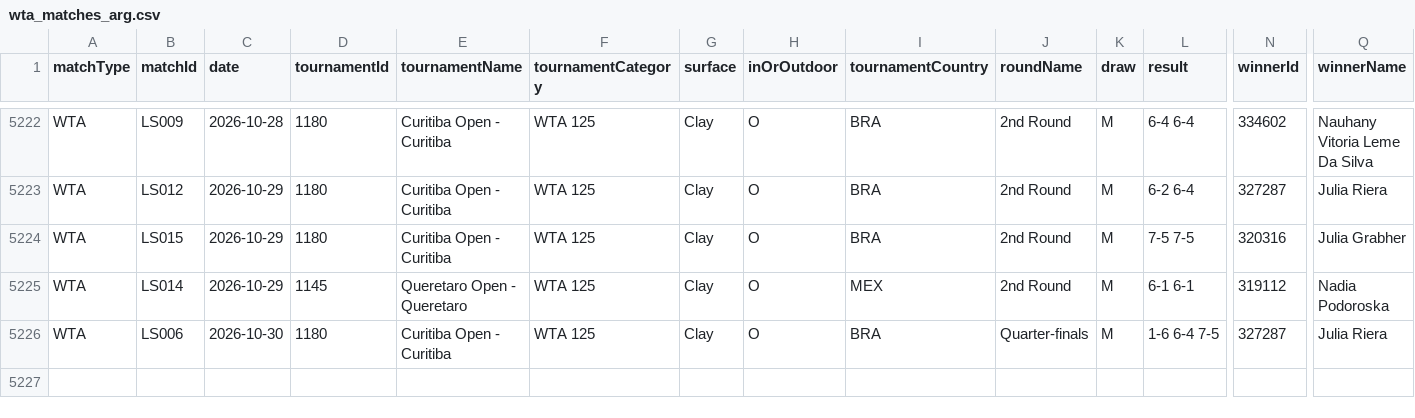
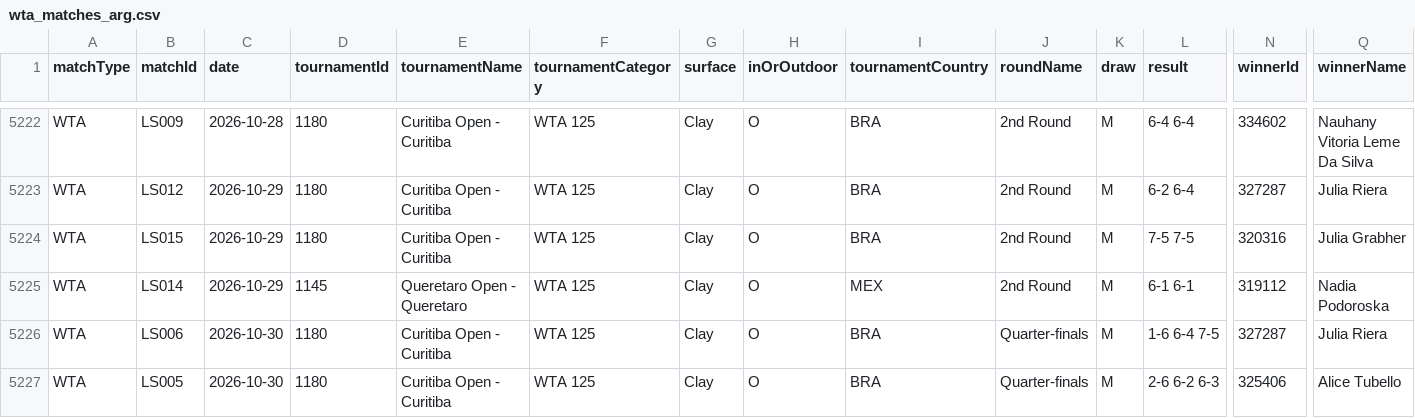
Before and after one commit to tomistgg/tenis-fem-arg, a CSV file: data/wta_matches_arg.csv, drawn as a sheet; only a part is shown, gaps mark what is left out; rows hold the shown columns only; the diff names each change by its address in the sheet, - before the commit and + after, or states it on an @@ line.

```diff
--- a/data/wta_matches_arg.csv
+++ b/data/wta_matches_arg.csv
+row 5227: WTA | LS005 | 2026-10-30 | 1180 | Curitiba Open - Curitiba | WTA 125 | Clay | O | BRA | Quarter-finals | M | 2-6 6-2 6-3 | 325406 | Alice Tubello
```
Also changed, not shown: 7 other files.
